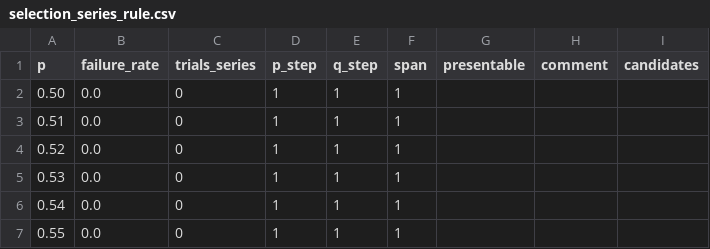
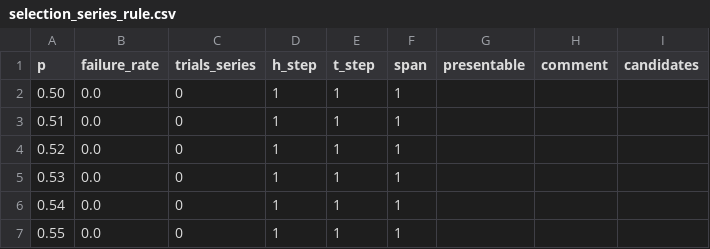
Before and after one commit to muzudho/sente-win-rate-70-percent-problem, a CSV file: data/selection_series_rule.csv, drawn as a sheet; only a part is shown.

```diff
--- a/data/selection_series_rule.csv
+++ b/data/selection_series_rule.csv
@@ -1,2 +1,2 @@
-p,failure_rate,trials_series,p_step,q_step,span,presentable,comment,candidates
+p,failure_rate,trials_series,h_step,t_step,span,presentable,comment,candidates
 0.50,0.0,0,1,1,1,"","",""
```
Also changed, not shown: data/even_alter_f0.0_brute_try2000.csv, data/even_alter_f10.0_brute_try2000.csv, 57 other files.
